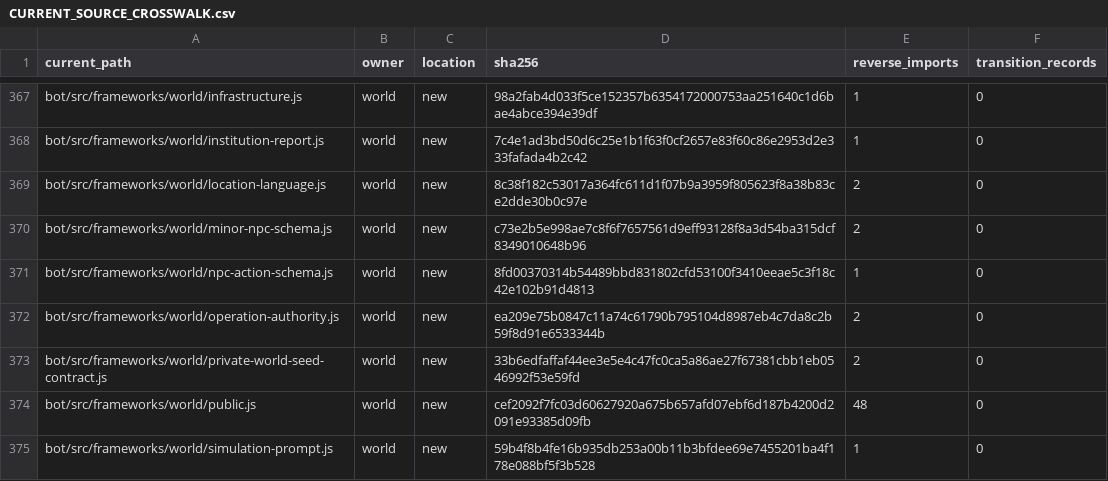
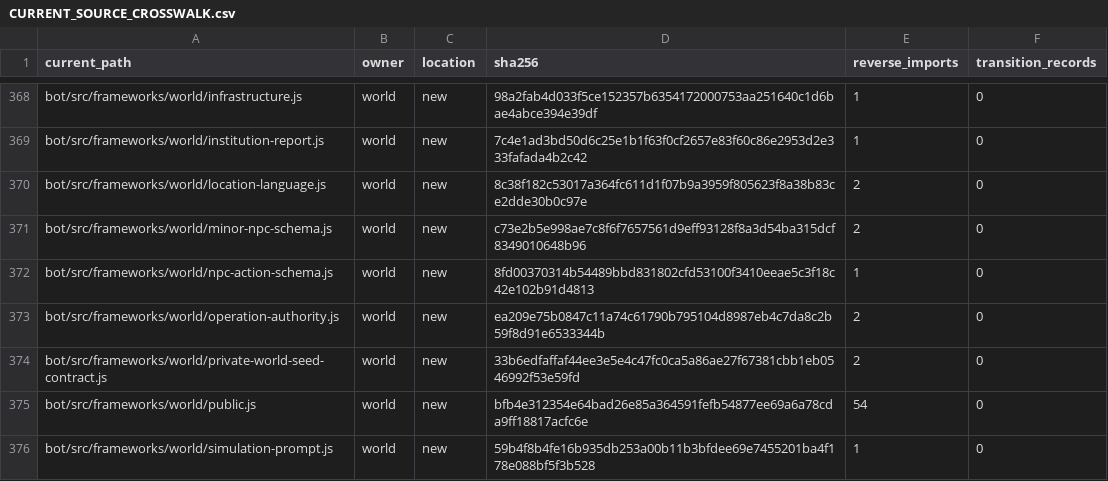
Before and after one commit to KeshireTheChaotic/Veiled_City, a CSV file: docs/Implementation_Plans/Framework_Refactor/AUDIT-20261026/CURRENT_SOURCE_CROSSWALK.csv, drawn as a sheet; only a part is shown, gaps mark what is left out; the diff covers the shown part only.

```diff
--- a/docs/Implementation_Plans/Framework_Refactor/AUDIT-20261026/CURRENT_SOURCE_CROSSWALK.csv
+++ b/docs/Implementation_Plans/Framework_Refactor/AUDIT-20261026/CURRENT_SOURCE_CROSSWALK.csv
@@ -373,3 +374,3 @@
 "bot/src/frameworks/world/private-world-seed-contract.js","world","new","33b6edfaffaf44ee3e5e4c47fc0ca5a86ae27f67381cbb1eb0546992f53e59fd","2","0"
-"bot/src/frameworks/world/public.js","world","new","cef2092f7fc03d60627920a675b657afd07ebf6d187b4200d2091e93385d09fb","48","0"
+"bot/src/frameworks/world/public.js","world","new","bfb4e312354e64bad26e85a364591fefb54877ee69a6a78cda9ff18817acfc6e","54","0"
 "bot/src/frameworks/world/simulation-prompt.js","world","new","59b4f8b4fe16b935db253a00b11b3bfdee69e7455201ba4f178e088bf5f3b528","1","0"
```
Also changed, not shown: 2 added rows and 8 edited cells elsewhere in this file, 26 other files.
